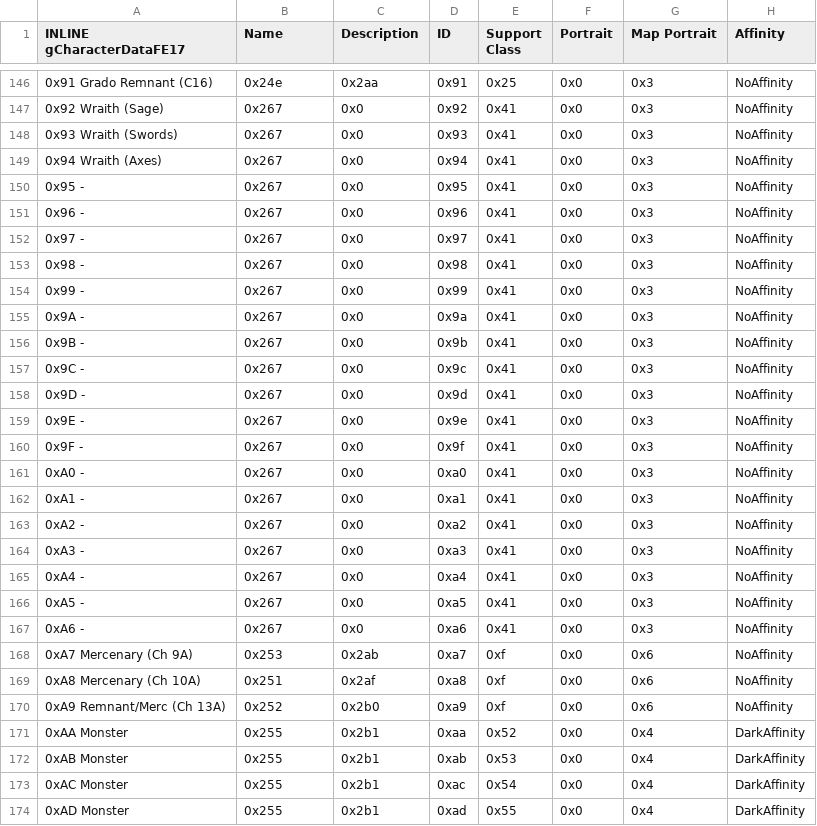
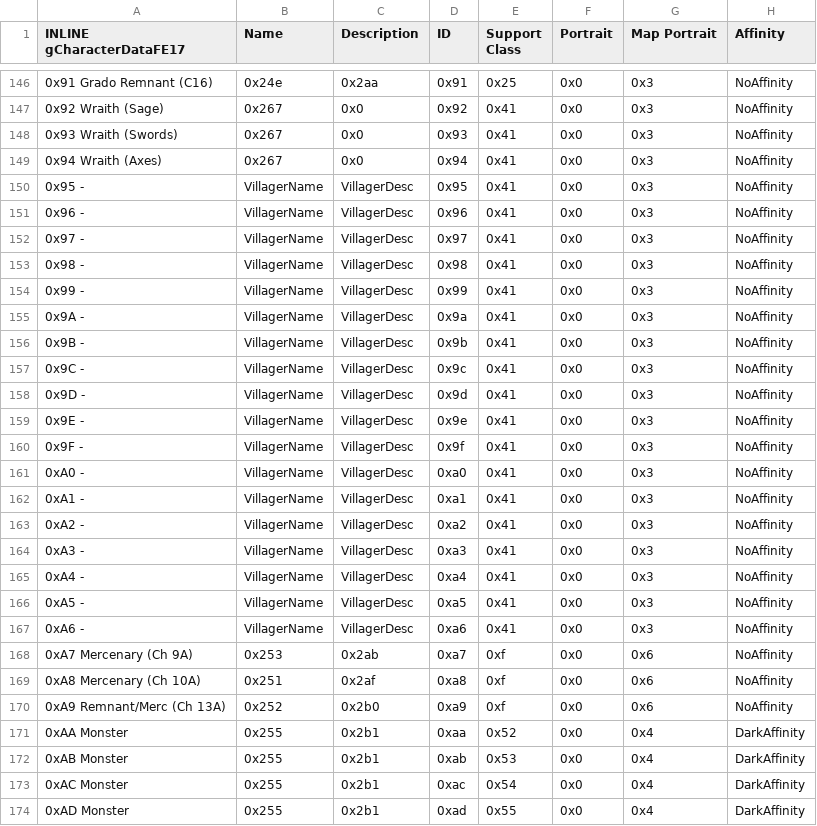
Before and after one commit to Veslyquix/SRR_FEGBA, a CSV file: Tables/NightmareModules/CharacterTable_FE17.csv, drawn as a sheet; only a part is shown, gaps mark what is left out; the diff covers the shown part only; the diff names each change by its address in the sheet, - before the commit and + after, or states it on an @@ line.

```diff
--- a/Tables/NightmareModules/CharacterTable_FE17.csv
+++ b/Tables/NightmareModules/CharacterTable_FE17.csv
-B150:B167 (Name): 0x267
+B150:B167 (Name): VillagerName
-C150:C167 (Description): 0x0
+C150:C167 (Description): VillagerDesc
```
Also changed, not shown: 66 edited cells elsewhere in this file, Tables/NightmareModules/CharacterTable_FE15.csv, Tables/NightmareModules/CharacterTable_FE16.csv, 23 other files.
